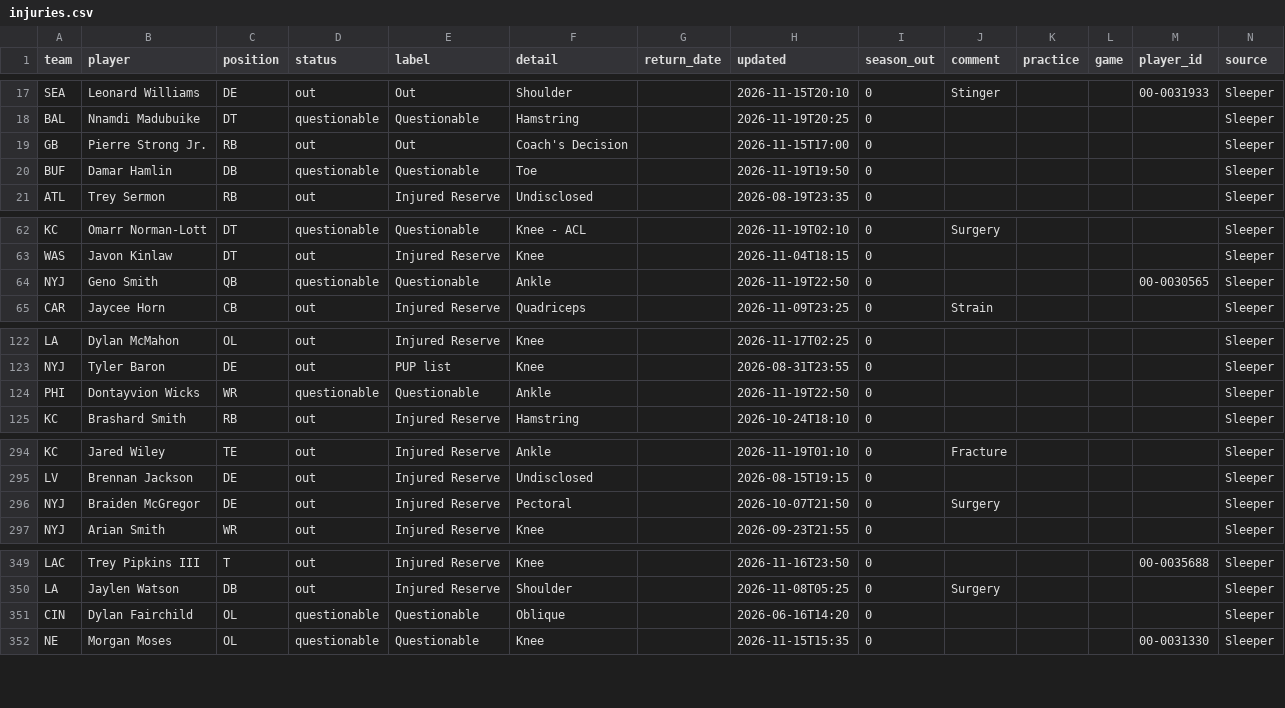
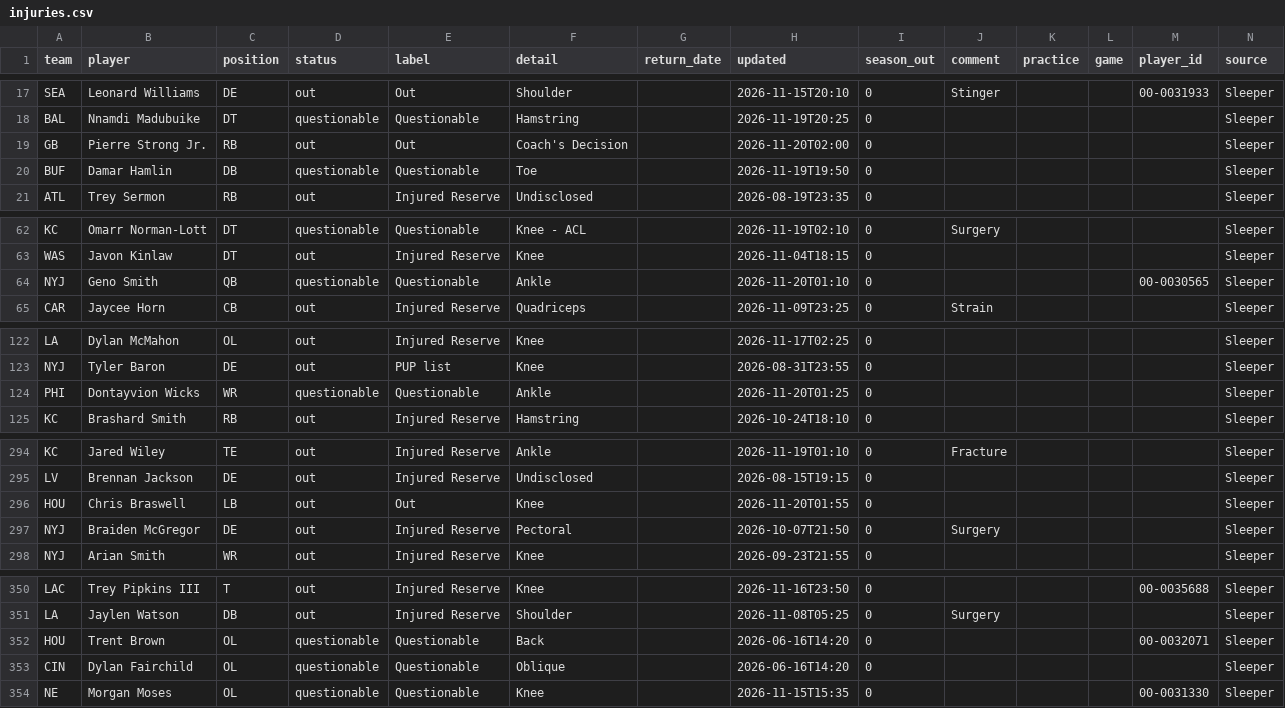
Before and after one commit to bwik4/Matchup-Lab, a CSV file: data/injuries.csv, drawn as a sheet; only a part is shown, gaps mark what is left out; the diff covers the shown part only.

```diff
--- a/data/injuries.csv
+++ b/data/injuries.csv
@@ -18,3 +18,3 @@ SEA,Leonard Williams,DE,out,Out,Shoulder,,2026-11-15T20:10,0,Stinger,,,00-003193
 BAL,Nnamdi Madubuike,DT,questionable,Questionable,Hamstring,,2026-11-19T20:25,0,,,,,Sleeper
-GB,Pierre Strong Jr.,RB,out,Out,Coach's Decision,,2026-11-15T17:00,0,,,,,Sleeper
+GB,Pierre Strong Jr.,RB,out,Out,Coach's Decision,,2026-11-20T02:00,0,,,,,Sleeper
 BUF,Damar Hamlin,DB,questionable,Questionable,Toe,,2026-11-19T19:50,0,,,,,Sleeper
@@ -63,3 +63,3 @@ KC,Omarr Norman-Lott,DT,questionable,Questionable,Knee - ACL,,2026-11-19T02:10,0
 WAS,Javon Kinlaw,DT,out,Injured Reserve,Knee,,2026-11-04T18:15,0,,,,,Sleeper
-NYJ,Geno Smith,QB,questionable,Questionable,Ankle,,2026-11-19T22:50,0,,,,00-0030565,Sleeper
+NYJ,Geno Smith,QB,questionable,Questionable,Ankle,,2026-11-20T01:10,0,,,,00-0030565,Sleeper
 CAR,Jaycee Horn,CB,out,Injured Reserve,Quadriceps,,2026-11-09T23:25,0,Strain,,,,Sleeper
@@ -123,3 +123,3 @@ LA,Dylan McMahon,OL,out,Injured Reserve,Knee,,2026-11-17T02:25,0,,,,,Sleeper
 NYJ,Tyler Baron,DE,out,PUP list,Knee,,2026-08-31T23:55,0,,,,,Sleeper
-PHI,Dontayvion Wicks,WR,questionable,Questionable,Ankle,,2026-11-19T22:50,0,,,,,Sleeper
+PHI,Dontayvion Wicks,WR,questionable,Questionable,Ankle,,2026-11-20T01:25,0,,,,,Sleeper
 KC,Brashard Smith,RB,out,Injured Reserve,Hamstring,,2026-10-24T18:10,0,,,,,Sleeper
@@ -295,2 +295,3 @@ KC,Jared Wiley,TE,out,Injured Reserve,Ankle,,2026-11-19T01:10,0,Fracture,,,,Slee
 LV,Brennan Jackson,DE,out,Injured Reserve,Undisclosed,,2026-08-15T19:15,0,,,,,Sleeper
+HOU,Chris Braswell,LB,out,Out,Knee,,2026-11-20T01:55,0,,,,,Sleeper
 NYJ,Braiden McGregor,DE,out,Injured Reserve,Pectoral,,2026-10-07T21:50,0,Surgery,,,,Sleeper
@@ -350,2 +351,3 @@ LAC,Trey Pipkins III,T,out,Injured Reserve,Knee,,2026-11-16T23:50,0,,,, 00-00356
 LA,Jaylen Watson,DB,out,Injured Reserve,Shoulder,,2026-11-08T05:25,0,Surgery,,,,Sleeper
+HOU,Trent Brown,OL,questionable,Questionable,Back,,2026-06-16T14:20,0,,,,00-0032071,Sleeper
 CIN,Dylan Fairchild,OL,questionable,Questionable,Oblique,,2026-06-16T14:20,0,,,,,Sleeper
```
Also changed, not shown: 7 edited cells elsewhere in this file, data/sleeper_players.csv, data/sleeper_trending.csv.
